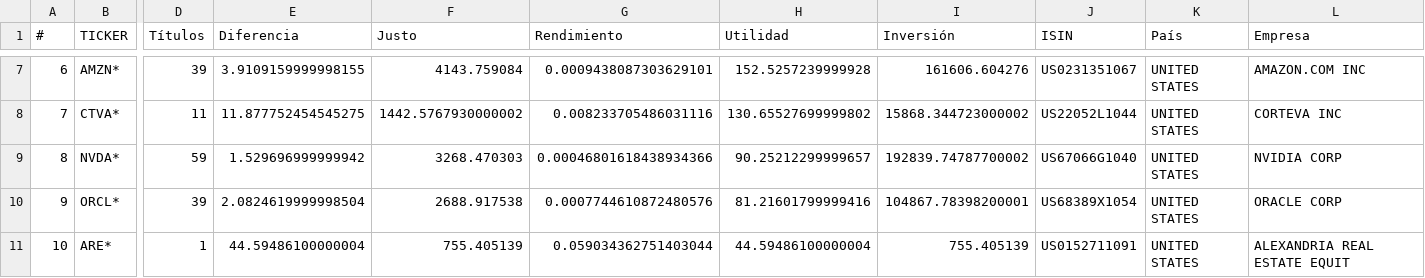
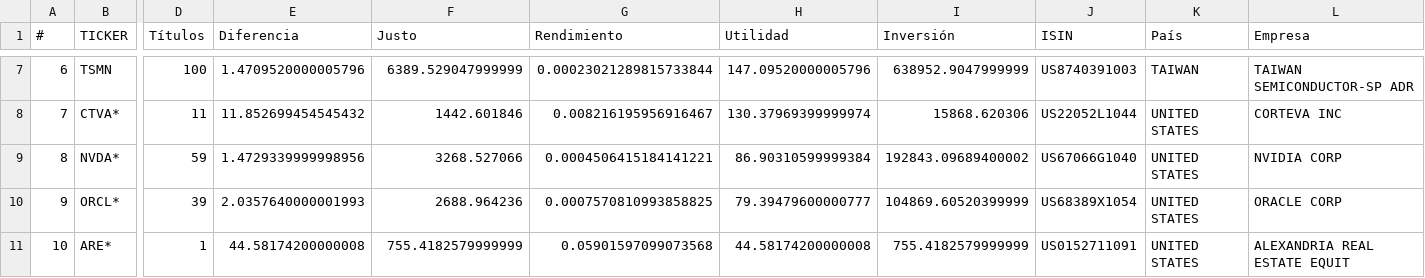
Before and after one commit to CompositeManTrader/Arbitraje-Dashboard, a CSV file: data/venta.csv, drawn as a sheet; only a part is shown, gaps mark what is left out; the diff covers the shown part only; the diff names each change by its address in the sheet, - before the commit and + after, or states it on an @@ line.

```diff
--- a/data/venta.csv
+++ b/data/venta.csv
-B7 (TICKER): AMZN*
+B7 (TICKER): TSMN
-D7 (Títulos): 39
+D7 (Títulos): 100
-E7 (Diferencia): 3.9109159999998155
+E7 (Diferencia): 1.4709520000005796
-F7 (Justo): 4143.759084
+F7 (Justo): 6389.529047999999
-G7 (Rendimiento): 0.0009438087303629101
+G7 (Rendimiento): 0.00023021289815733844
-H7 (Utilidad): 152.5257239999928
+H7 (Utilidad): 147.09520000005796
-I7 (Inversión): 161606.604276
+I7 (Inversión): 638952.9047999999
-J7 (ISIN): US0231351067
+J7 (ISIN): US8740391003
-K7 (País): UNITED STATES
+K7 (País): TAIWAN
-L7 (Empresa): AMAZON.COM INC
+L7 (Empresa): TAIWAN SEMICONDUCTOR-SP ADR
-E8 (Diferencia): 11.877752454545275
+E8 (Diferencia): 11.852699454545432
-F8 (Justo): 1442.5767930000002
+F8 (Justo): 1442.601846
-G8 (Rendimiento): 0.008233705486031116
+G8 (Rendimiento): 0.008216195956916467
-H8 (Utilidad): 130.65527699999802
+H8 (Utilidad): 130.37969399999974
-I8 (Inversión): 15868.344723000002
+I8 (Inversión): 15868.620306
-E9 (Diferencia): 1.529696999999942
+E9 (Diferencia): 1.4729339999998956
-F9 (Justo): 3268.470303
+F9 (Justo): 3268.527066
-G9 (Rendimiento): 0.00046801618438934366
+G9 (Rendimiento): 0.0004506415184141221
-H9 (Utilidad): 90.25212299999657
+H9 (Utilidad): 86.90310599999384
-I9 (Inversión): 192839.74787700002
+I9 (Inversión): 192843.09689400002
-E10 (Diferencia): 2.0824619999998504
+E10 (Diferencia): 2.0357640000001993
-F10 (Justo): 2688.917538
+F10 (Justo): 2688.964236
-G10 (Rendimiento): 0.0007744610872480576
+G10 (Rendimiento): 0.0007570810993858825
-H10 (Utilidad): 81.21601799999416
+H10 (Utilidad): 79.39479600000777
-I10 (Inversión): 104867.78398200001
+I10 (Inversión): 104869.60520399999
-E11 (Diferencia): 44.59486100000004
+E11 (Diferencia): 44.58174200000008
-F11 (Justo): 755.405139
+F11 (Justo): 755.4182579999999
-G11 (Rendimiento): 0.059034362751403044
+G11 (Rendimiento): 0.05901597099073568
-H11 (Utilidad): 44.59486100000004
+H11 (Utilidad): 44.58174200000008
-I11 (Inversión): 755.405139
+I11 (Inversión): 755.4182579999999
```
Also changed, not shown: 35 edited cells elsewhere in this file.
